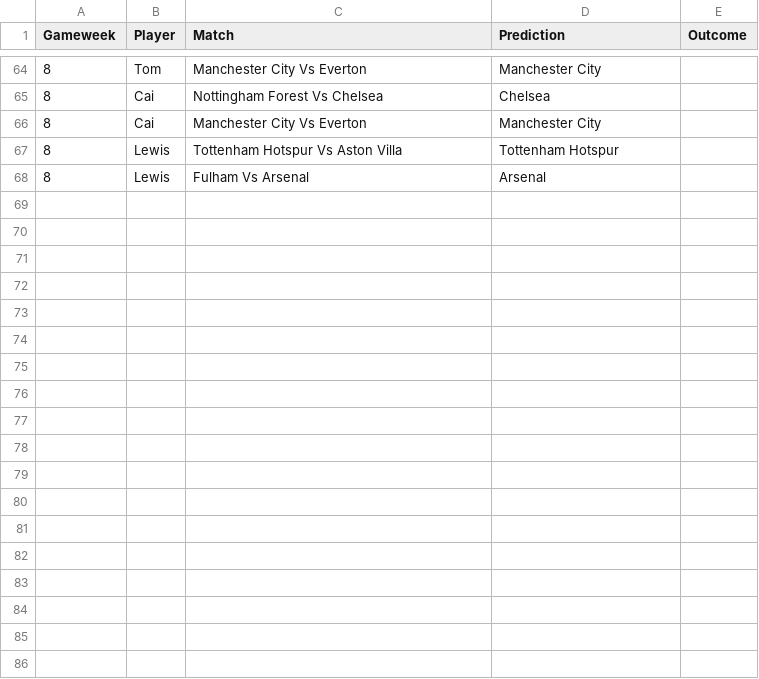
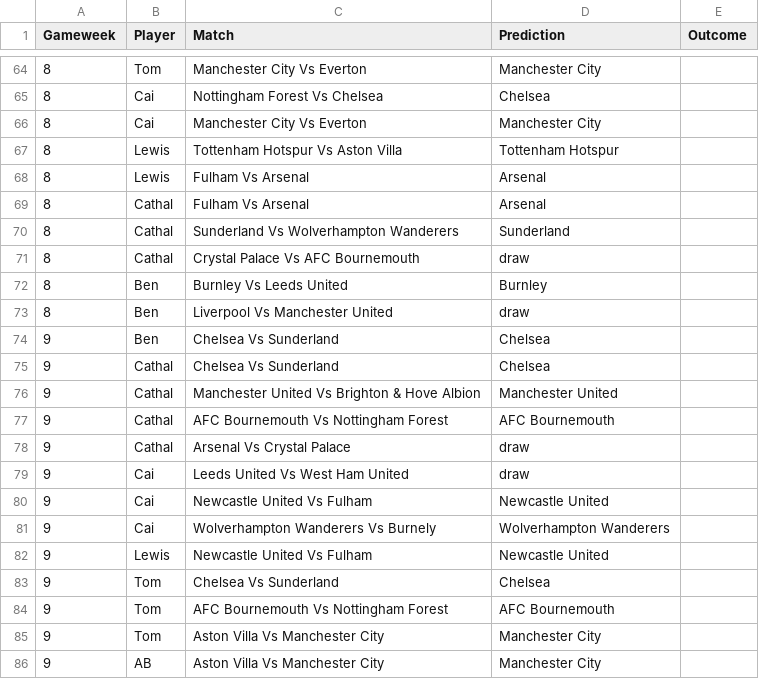
Before and after one commit to TomHigginson/TomHigginson.github.io, a CSV file: WeeklyGame/weekly_predictions_Bristol.csv, drawn as a sheet; only a part is shown, gaps mark what is left out.

Commit message:
Update for Weekly games and including my CV

```diff
--- a/WeeklyGame/weekly_predictions_Bristol.csv
+++ b/WeeklyGame/weekly_predictions_Bristol.csv
@@ -68 +68,19 @@
 8,Lewis,Fulham Vs Arsenal,Arsenal,
+8,Cathal,Fulham Vs Arsenal,Arsenal,
+8,Cathal,Sunderland Vs Wolverhampton Wanderers,Sunderland,
+8,Cathal,Crystal Palace Vs AFC Bournemouth,draw,
+8,Ben,Burnley Vs Leeds United,Burnley,
+8,Ben,Liverpool Vs Manchester United,draw,
+9,Ben,Chelsea Vs Sunderland,Chelsea,
+9,Cathal,Chelsea Vs Sunderland,Chelsea,
+9,Cathal,Manchester United Vs Brighton & Hove Albion,Manchester United,
+9,Cathal,AFC Bournemouth Vs Nottingham Forest,AFC Bournemouth,
+9,Cathal,Arsenal Vs Crystal Palace,draw,
+9,Cai,Leeds United Vs West Ham United,draw,
+9,Cai,Newcastle United Vs Fulham,Newcastle United,
+9,Cai,Wolverhampton Wanderers Vs Burnely,Wolverhampton Wanderers,
+9,Lewis,Newcastle United Vs Fulham,Newcastle United,
+9,Tom,Chelsea Vs Sunderland,Chelsea,
+9,Tom,AFC Bournemouth Vs Nottingham Forest,AFC Bournemouth,
+9,Tom,Aston Villa Vs Manchester City,Manchester City,
+9,AB,Aston Villa Vs Manchester City,Manchester City,
```
Also changed, not shown: WeeklyGame/fixtures.csv, WeeklyGame/weekly_predictions_Woking.csv, 2 other files.
